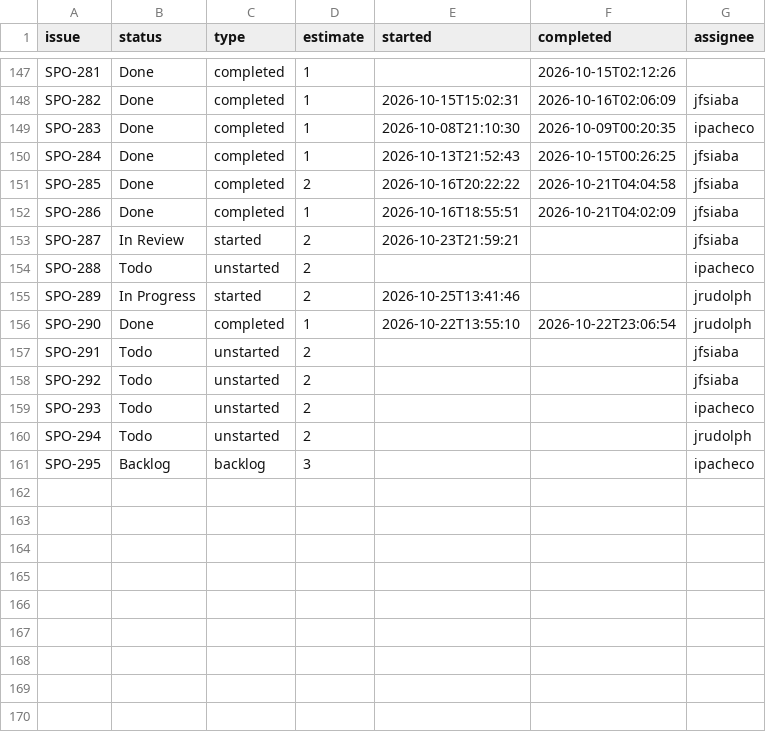
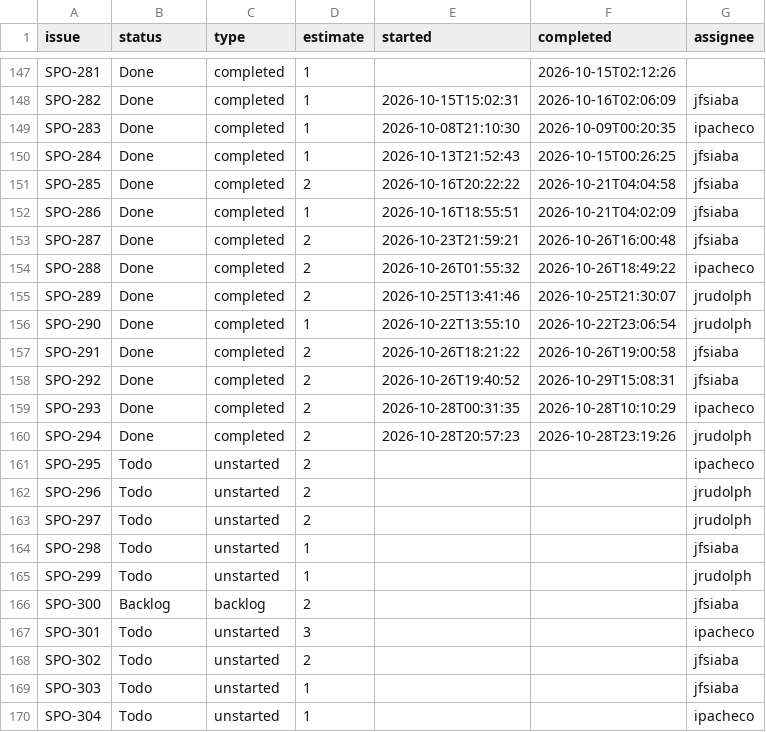
Before and after one commit to SportmatchOrg/sportmatch-linktree, a CSV file: docs/planning/linear-issues.csv, drawn as a sheet; only a part is shown, gaps mark what is left out; the diff covers the shown part only.

```diff
--- a/docs/planning/linear-issues.csv
+++ b/docs/planning/linear-issues.csv
@@ -152,10 +152,19 @@ SPO-285,Done,completed,2,2026-10-16T20:22:22,2026-10-21T04:04:58,jfsiaba
 SPO-286,Done,completed,1,2026-10-16T18:55:51,2026-10-21T04:02:09,jfsiaba
-SPO-287,In Review,started,2,2026-10-23T21:59:21,,jfsiaba
-SPO-288,Todo,unstarted,2,,,ipacheco
-SPO-289,In Progress,started,2,2026-10-25T13:41:46,,jrudolph
+SPO-287,Done,completed,2,2026-10-23T21:59:21,2026-10-26T16:00:48,jfsiaba
+SPO-288,Done,completed,2,2026-10-26T01:55:32,2026-10-26T18:49:22,ipacheco
+SPO-289,Done,completed,2,2026-10-25T13:41:46,2026-10-25T21:30:07,jrudolph
 SPO-290,Done,completed,1,2026-10-22T13:55:10,2026-10-22T23:06:54,jrudolph
-SPO-291,Todo,unstarted,2,,,jfsiaba
-SPO-292,Todo,unstarted,2,,,jfsiaba
-SPO-293,Todo,unstarted,2,,,ipacheco
-SPO-294,Todo,unstarted,2,,,jrudolph
-SPO-295,Backlog,backlog,3,,,ipacheco
+SPO-291,Done,completed,2,2026-10-26T18:21:22,2026-10-26T19:00:58,jfsiaba
+SPO-292,Done,completed,2,2026-10-26T19:40:52,2026-10-29T15:08:31,jfsiaba
+SPO-293,Done,completed,2,2026-10-28T00:31:35,2026-10-28T10:10:29,ipacheco
+SPO-294,Done,completed,2,2026-10-28T20:57:23,2026-10-28T23:19:26,jrudolph
+SPO-295,Todo,unstarted,2,,,ipacheco
+SPO-296,Todo,unstarted,2,,,jrudolph
+SPO-297,Todo,unstarted,2,,,jrudolph
+SPO-298,Todo,unstarted,1,,,jfsiaba
+SPO-299,Todo,unstarted,1,,,jrudolph
+SPO-300,Backlog,backlog,2,,,jfsiaba
+SPO-301,Todo,unstarted,3,,,ipacheco
+SPO-302,Todo,unstarted,2,,,jfsiaba
+SPO-303,Todo,unstarted,1,,,jfsiaba
+SPO-304,Todo,unstarted,1,,,ipacheco
```
Also changed, not shown: 1 added row and 19 edited cells elsewhere in this file, docs/planning/linear-wbs-map.csv, 8 other files.
